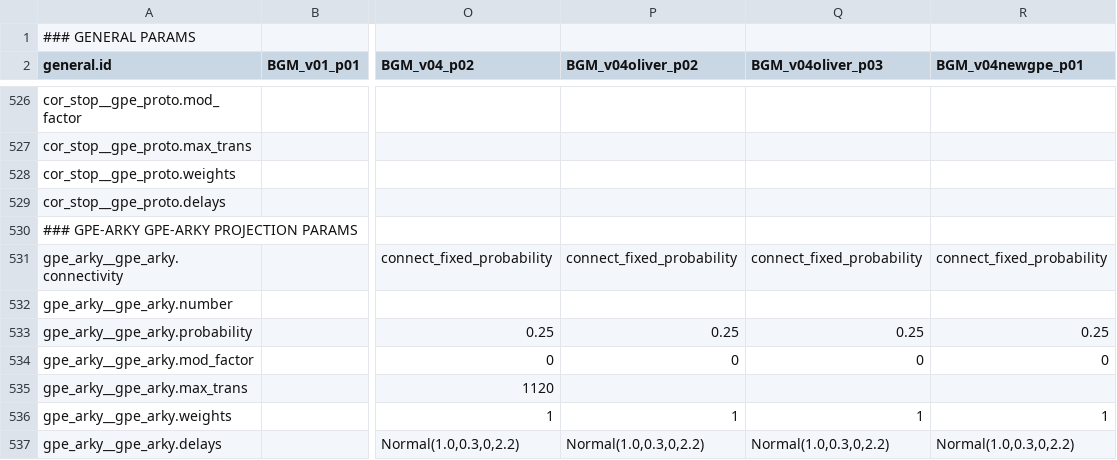
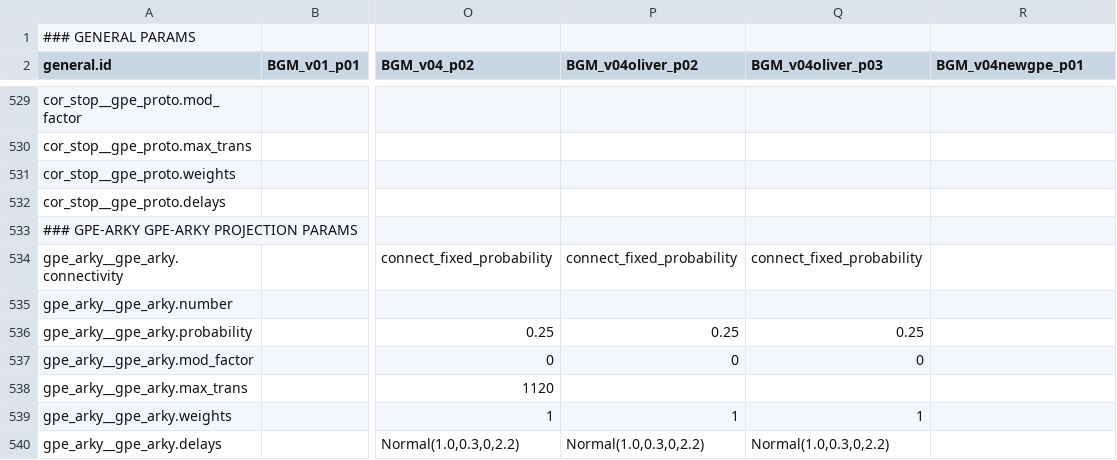
Before and after one commit to Olimaol/CompNeuroPy, a CSV file: CompNeuroPy/models/BGM_22/parameters.csv, drawn as a sheet; only a part is shown, gaps mark what is left out; addresses are those after the commit; the diff covers the shown part only; the diff names each change by its address in the sheet, - before the commit and + after, or states it on an @@ line.

Commit message:
BGM: new version BGMv04newgpe, use gpe_proto instead of gpe_arky

```diff
--- a/CompNeuroPy/models/BGM_22/parameters.csv
+++ b/CompNeuroPy/models/BGM_22/parameters.csv
-R534 (BGM_v04newgpe_p01): connect_fixed_probability
+R534 (BGM_v04newgpe_p01): (empty)
-R536 (BGM_v04newgpe_p01): 0.25
+R536 (BGM_v04newgpe_p01): (empty)
-R537 (BGM_v04newgpe_p01): 0
+R537 (BGM_v04newgpe_p01): (empty)
-R539 (BGM_v04newgpe_p01): 1
+R539 (BGM_v04newgpe_p01): (empty)
-R540 (BGM_v04newgpe_p01): Normal(1.0,0.3,0,2.2)
+R540 (BGM_v04newgpe_p01): (empty)
```
Also changed, not shown: 3 added rows and 22 edited cells elsewhere in this file.
